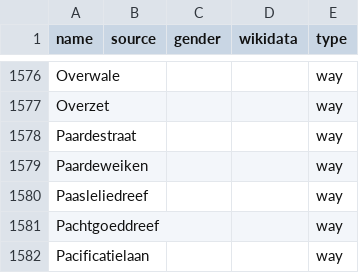
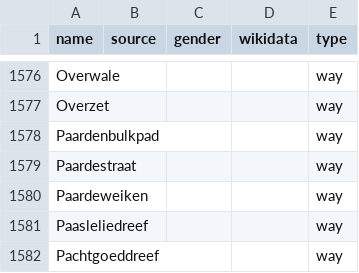
Before and after one commit to EqualStreetNames/equalstreetnames-gent, a CSV file: data/other.csv, drawn as a sheet; only a part is shown, gaps mark what is left out; the shorter side is filled out with more unchanged rows; the diff names each change by its address in the sheet, - before the commit and + after, or states it on an @@ line.

```diff
--- a/data/other.csv
+++ b/data/other.csv
+row 1578: Paardenbulkpad |  |  |  | way
```
Also changed, not shown: 2 other files.
